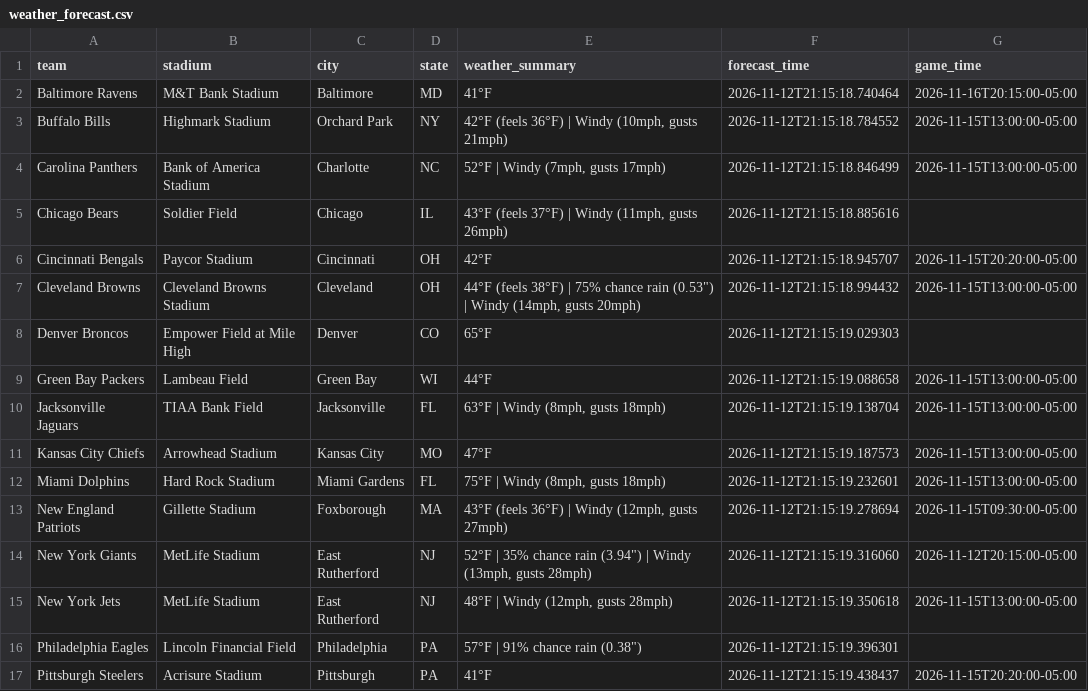
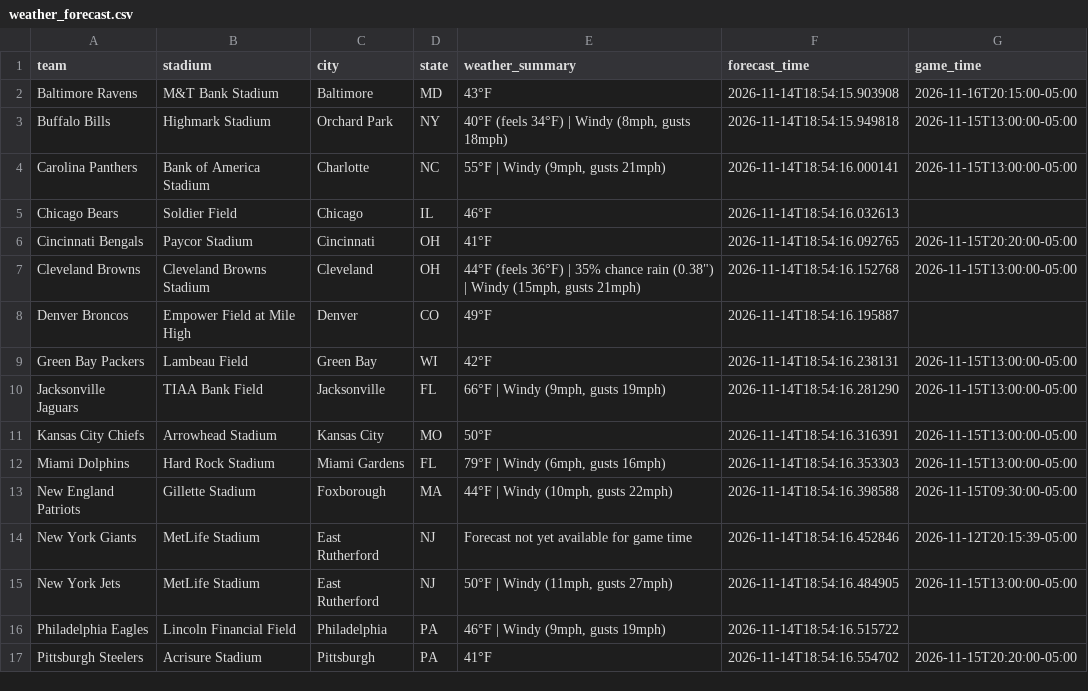
Before and after one commit to jolsufka/nfl_spread_league, a CSV file: weather_forecast.csv, drawn as a sheet; only a part is shown; the diff covers the shown part only.

```diff
--- a/weather_forecast.csv
+++ b/weather_forecast.csv
@@ -1,17 +1,17 @@
 team,stadium,city,state,weather_summary,forecast_time,game_time
-Baltimore Ravens,M&T Bank Stadium,Baltimore,MD,41°F,2026-11-12T21:15:18.740464,2026-11-16T20:15:00-05:00
-Buffalo Bills,Highmark Stadium,Orchard Park,NY,"42°F (feels 36°F) | Windy (10mph, gusts 21mph)",2026-11-12T21:15:18.784552,2026-11-15T13:00:00-05:00
-Carolina Panthers,Bank of America Stadium,Charlotte,NC,"52°F | Windy (7mph, gusts 17mph)",2026-11-12T21:15:18.846499,2026-11-15T13:00:00-05:00
-Chicago Bears,Soldier Field,Chicago,IL,"43°F (feels 37°F) | Windy (11mph, gusts 26mph)",2026-11-12T21:15:18.885616,
-Cincinnati Bengals,Paycor Stadium,Cincinnati,OH,42°F,2026-11-12T21:15:18.945707,2026-11-15T20:20:00-05:00
-Cleveland Browns,Cleveland Browns Stadium,Cleveland,OH,"44°F (feels 38°F) | 75% chance rain (0.53"") | Windy (14mph, gusts 20mph)",2026-11-12T21:15:18.994432,2026-11-15T13:00:00-05:00
-Denver Broncos,Empower Field at Mile High,Denver,CO,65°F,2026-11-12T21:15:19.029303,
-Green Bay Packers,Lambeau Field,Green Bay,WI,44°F,2026-11-12T21:15:19.088658,2026-11-15T13:00:00-05:00
-Jacksonville Jaguars,TIAA Bank Field,Jacksonville,FL,"63°F | Windy (8mph, gusts 18mph)",2026-11-12T21:15:19.138704,2026-11-15T13:00:00-05:00
-Kansas City Chiefs,Arrowhead Stadium,Kansas City,MO,47°F,2026-11-12T21:15:19.187573,2026-11-15T13:00:00-05:00
-Miami Dolphins,Hard Rock Stadium,Miami Gardens,FL,"75°F | Windy (8mph, gusts 18mph)",2026-11-12T21:15:19.232601,2026-11-15T13:00:00-05:00
-New England Patriots,Gillette Stadium,Foxborough,MA,"43°F (feels 36°F) | Windy (12mph, gusts 27mph)",2026-11-12T21:15:19.278694,2026-11-15T09:30:00-05:00
-New York Giants,MetLife Stadium,East Rutherford,NJ,"52°F | 35% chance rain (3.94"") | Windy (13mph, gusts 28mph)",2026-11-12T21:15:19.316060,2026-11-12T20:15:00-05:00
-New York Jets,MetLife Stadium,East Rutherford,NJ,"48°F | Windy (12mph, gusts 28mph)",2026-11-12T21:15:19.350618,2026-11-15T13:00:00-05:00
-Philadelphia Eagles,Lincoln Financial Field,Philadelphia,PA,"57°F | 91% chance rain (0.38"")",2026-11-12T21:15:19.396301,
-Pittsburgh Steelers,Acrisure Stadium,Pittsburgh,PA,41°F,2026-11-12T21:15:19.438437,2026-11-15T20:20:00-05:00
+Baltimore Ravens,M&T Bank Stadium,Baltimore,MD,43°F,2026-11-14T18:54:15.903908,2026-11-16T20:15:00-05:00
+Buffalo Bills,Highmark Stadium,Orchard Park,NY,"40°F (feels 34°F) | Windy (8mph, gusts 18mph)",2026-11-14T18:54:15.949818,2026-11-15T13:00:00-05:00
+Carolina Panthers,Bank of America Stadium,Charlotte,NC,"55°F | Windy (9mph, gusts 21mph)",2026-11-14T18:54:16.000141,2026-11-15T13:00:00-05:00
+Chicago Bears,Soldier Field,Chicago,IL,46°F,2026-11-14T18:54:16.032613,
+Cincinnati Bengals,Paycor Stadium,Cincinnati,OH,41°F,2026-11-14T18:54:16.092765,2026-11-15T20:20:00-05:00
+Cleveland Browns,Cleveland Browns Stadium,Cleveland,OH,"44°F (feels 36°F) | 35% chance rain (0.38"") | Windy (15mph, gusts 21mph)",2026-11-14T18:54:16.152768,2026-11-15T13:00:00-05:00
+Denver Broncos,Empower Field at Mile High,Denver,CO,49°F,2026-11-14T18:54:16.195887,
+Green Bay Packers,Lambeau Field,Green Bay,WI,42°F,2026-11-14T18:54:16.238131,2026-11-15T13:00:00-05:00
+Jacksonville Jaguars,TIAA Bank Field,Jacksonville,FL,"66°F | Windy (9mph, gusts 19mph)",2026-11-14T18:54:16.281290,2026-11-15T13:00:00-05:00
+Kansas City Chiefs,Arrowhead Stadium,Kansas City,MO,50°F,2026-11-14T18:54:16.316391,2026-11-15T13:00:00-05:00
+Miami Dolphins,Hard Rock Stadium,Miami Gardens,FL,"79°F | Windy (6mph, gusts 16mph)",2026-11-14T18:54:16.353303,2026-11-15T13:00:00-05:00
+New England Patriots,Gillette Stadium,Foxborough,MA,"44°F | Windy (10mph, gusts 22mph)",2026-11-14T18:54:16.398588,2026-11-15T09:30:00-05:00
+New York Giants,MetLife Stadium,East Rutherford,NJ,Forecast not yet available for game time,2026-11-14T18:54:16.452846,2026-11-12T20:15:39-05:00
+New York Jets,MetLife Stadium,East Rutherford,NJ,"50°F | Windy (11mph, gusts 27mph)",2026-11-14T18:54:16.484905,2026-11-15T13:00:00-05:00
+Philadelphia Eagles,Lincoln Financial Field,Philadelphia,PA,"46°F | Windy (9mph, gusts 19mph)",2026-11-14T18:54:16.515722,
+Pittsburgh Steelers,Acrisure Stadium,Pittsburgh,PA,41°F,2026-11-14T18:54:16.554702,2026-11-15T20:20:00-05:00
```
Also changed, not shown: 10 edited cells elsewhere in this file.
